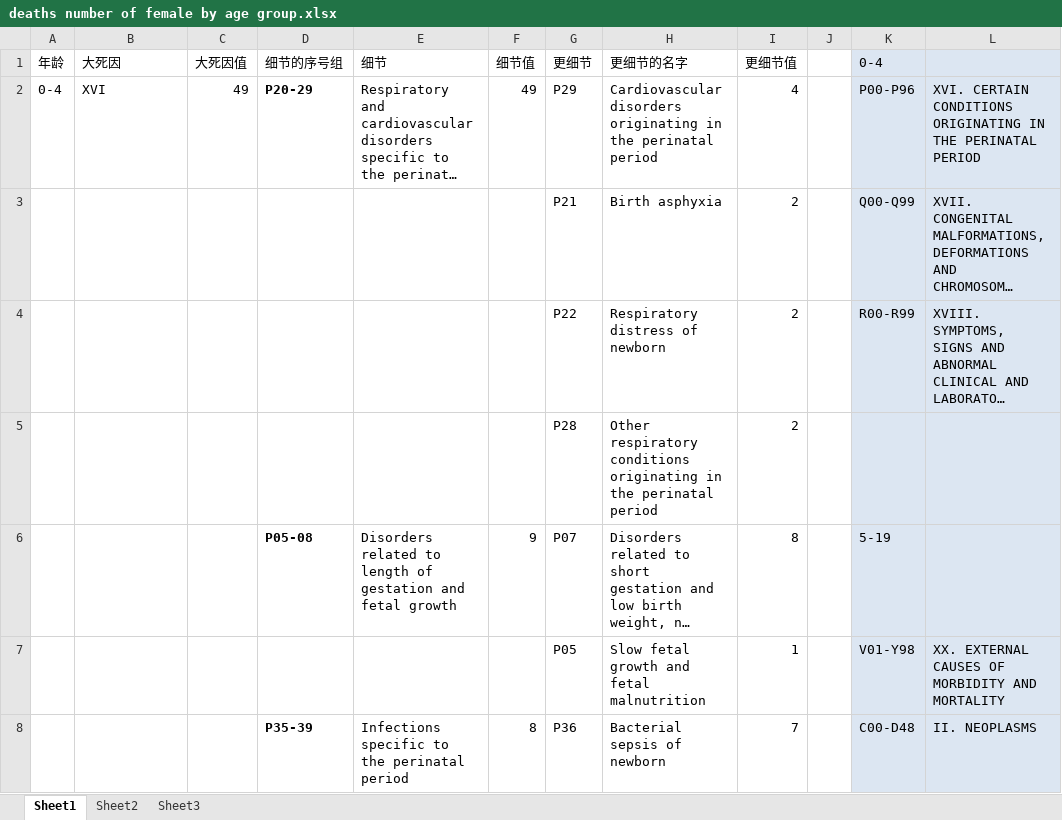
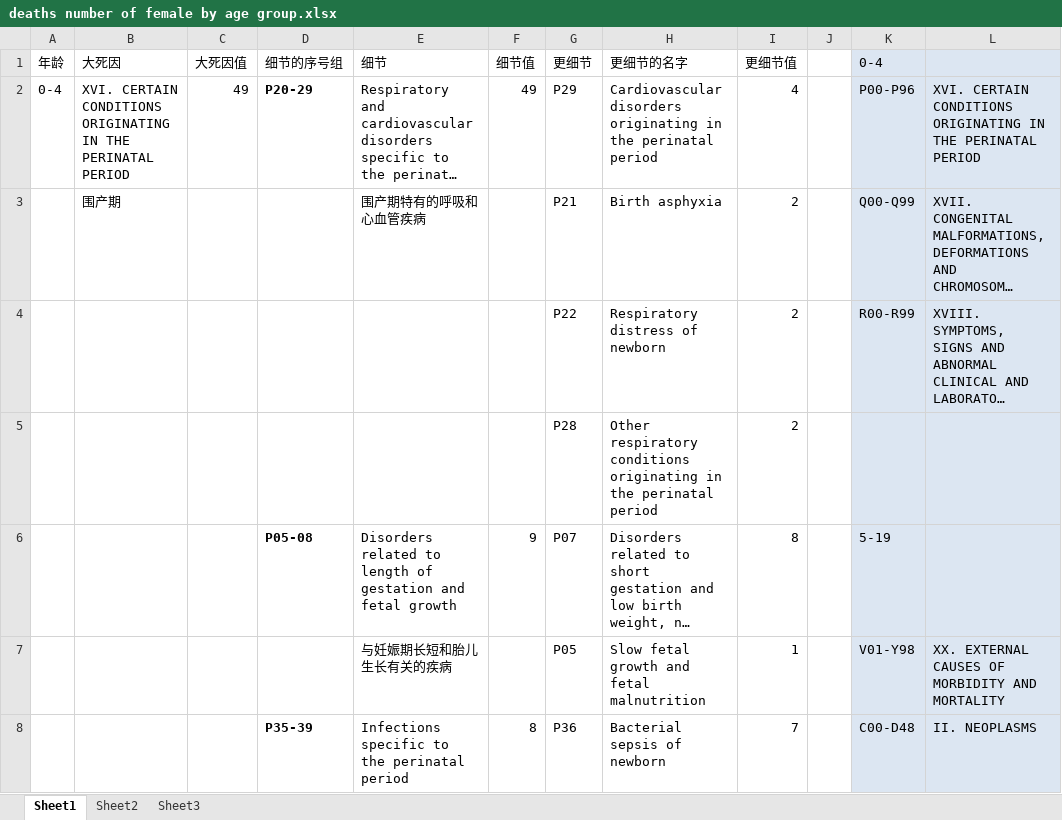
Before and after one commit to mjy9611/DS4D-Group-Work, an Excel workbook: deaths number of female by age group.xlsx, sheet Sheet1, drawn as a sheet; only a part is shown; long unchanged cells end in …; values as stored, in another font and other column widths than the file's, no borders; the diff covers the shown part only; the diff names each change by its address in the sheet, - before the commit and + after, or states it on an @@ line.

Commit message:
Update deaths number of female by age group.xlsx

```diff
--- a/deaths number of female by age group.xlsx (sheet Sheet1)
+++ b/deaths number of female by age group.xlsx (sheet Sheet1)
-B2 (大死因): XVI
+B2 (大死因): XVI. CERTAIN CONDITIONS ORIGINATING IN THE PERINATAL PERIOD
-B3 (大死因): (empty)
+B3 (大死因): 围产期
-E3 (细节): (empty)
+E3 (细节): 围产期特有的呼吸和心血管疾病
-E7 (细节): (empty)
+E7 (细节): 与妊娠期长短和胎儿生长有关的疾病
```
Also changed, not shown: 22 added rows, 3 removed rows, 73 edited cells and cell formats elsewhere in this sheet.
